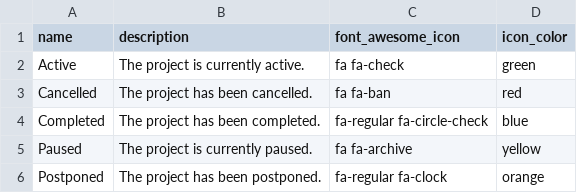
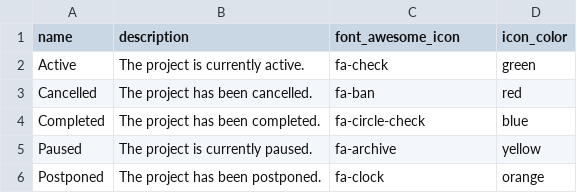
Before and after one commit to earth-metabolome-initiative/emi-monorepo, a CSV file: web/backend/db_data/project_states.csv, drawn as a sheet.

```diff
--- a/web/backend/db_data/project_states.csv
+++ b/web/backend/db_data/project_states.csv
@@ -1,6 +1,6 @@
 name,description,font_awesome_icon,icon_color
-Active,The project is currently active.,fa fa-check,green
-Cancelled,The project has been cancelled.,fa fa-ban,red
-Completed,The project has been completed.,fa-regular fa-circle-check,blue
-Paused,The project is currently paused.,fa fa-archive,yellow
-Postponed,The project has been postponed.,fa-regular fa-clock,orange
+Active,The project is currently active.,fa-check,green
+Cancelled,The project has been cancelled.,fa-ban,red
+Completed,The project has been completed.,fa-circle-check,blue
+Paused,The project is currently paused.,fa-archive,yellow
+Postponed,The project has been postponed.,fa-clock,orange
```
Also changed, not shown: web/backend/db_data/font_awesome_icons.csv, web/backend/db_data/sample_states.csv, 7 other files.
